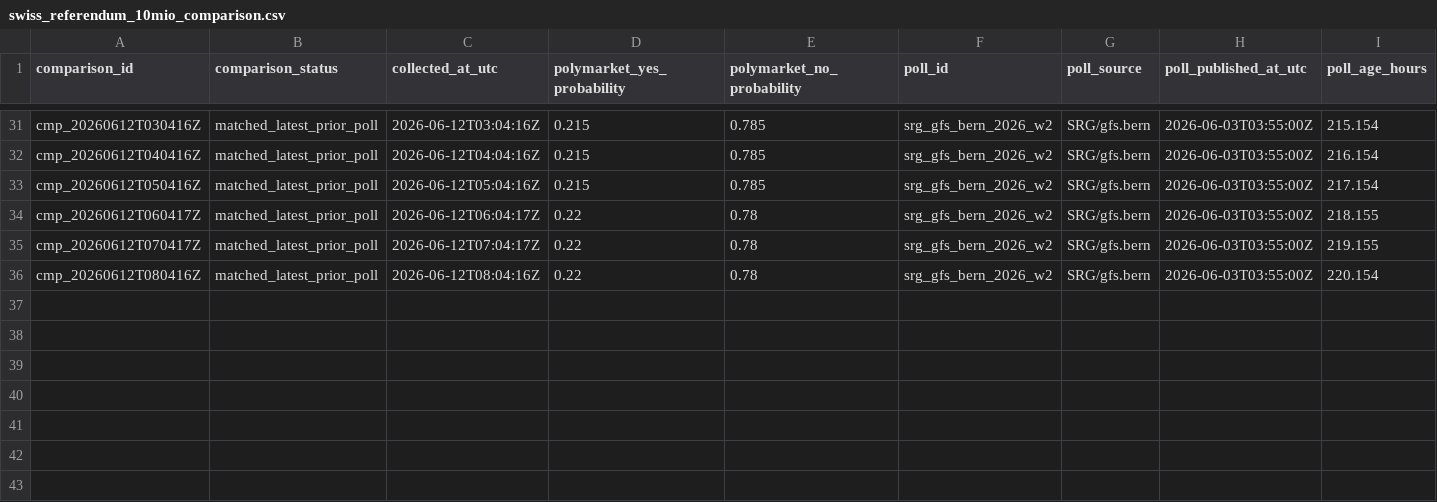
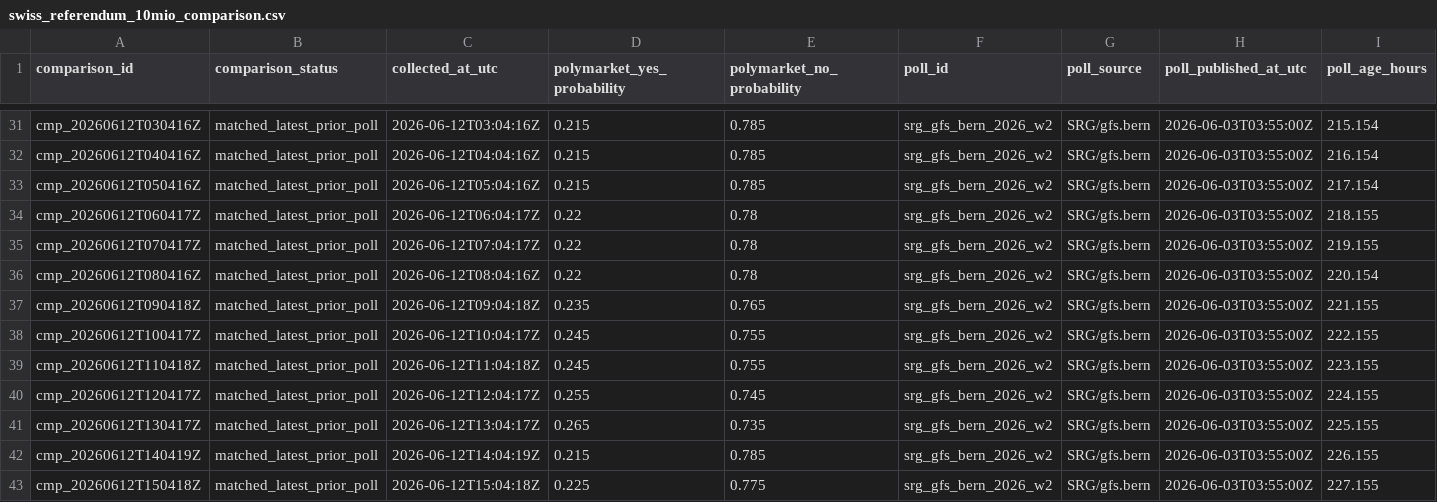
Before and after one commit to Pablozh123/multi-agent-orchestration-informational-efficiency, a CSV file: data/results/swiss_referendum_10mio_comparison.csv, drawn as a sheet; only a part is shown, gaps mark what is left out; rows hold the shown columns only; the diff names each change by its address in the sheet, - before the commit and + after, or states it on an @@ line.

```diff
--- a/data/results/swiss_referendum_10mio_comparison.csv
+++ b/data/results/swiss_referendum_10mio_comparison.csv
+row 37: cmp_20260612T090418Z | matched_latest_prior_poll | 2026-06-12T09:04:18Z | 0.235 | 0.765 | srg_gfs_bern_2026_w2 | SRG/gfs.bern | 2026-06-03T03:55:00Z | 221.155
+row 38: cmp_20260612T100417Z | matched_latest_prior_poll | 2026-06-12T10:04:17Z | 0.245 | 0.755 | srg_gfs_bern_2026_w2 | SRG/gfs.bern | 2026-06-03T03:55:00Z | 222.155
+row 39: cmp_20260612T110418Z | matched_latest_prior_poll | 2026-06-12T11:04:18Z | 0.245 | 0.755 | srg_gfs_bern_2026_w2 | SRG/gfs.bern | 2026-06-03T03:55:00Z | 223.155
+row 40: cmp_20260612T120417Z | matched_latest_prior_poll | 2026-06-12T12:04:17Z | 0.255 | 0.745 | srg_gfs_bern_2026_w2 | SRG/gfs.bern | 2026-06-03T03:55:00Z | 224.155
+row 41: cmp_20260612T130417Z | matched_latest_prior_poll | 2026-06-12T13:04:17Z | 0.265 | 0.735 | srg_gfs_bern_2026_w2 | SRG/gfs.bern | 2026-06-03T03:55:00Z | 225.155
+row 42: cmp_20260612T140419Z | matched_latest_prior_poll | 2026-06-12T14:04:19Z | 0.215 | 0.785 | srg_gfs_bern_2026_w2 | SRG/gfs.bern | 2026-06-03T03:55:00Z | 226.155
+row 43: cmp_20260612T150418Z | matched_latest_prior_poll | 2026-06-12T15:04:18Z | 0.225 | 0.775 | srg_gfs_bern_2026_w2 | SRG/gfs.bern | 2026-06-03T03:55:00Z | 227.155
```
Also changed, not shown: data/results/swiss_referendum_10mio_auto_refresh_log.csv, data/results/swiss_referendum_10mio_latest_source_comparison.csv, 10 other files.
